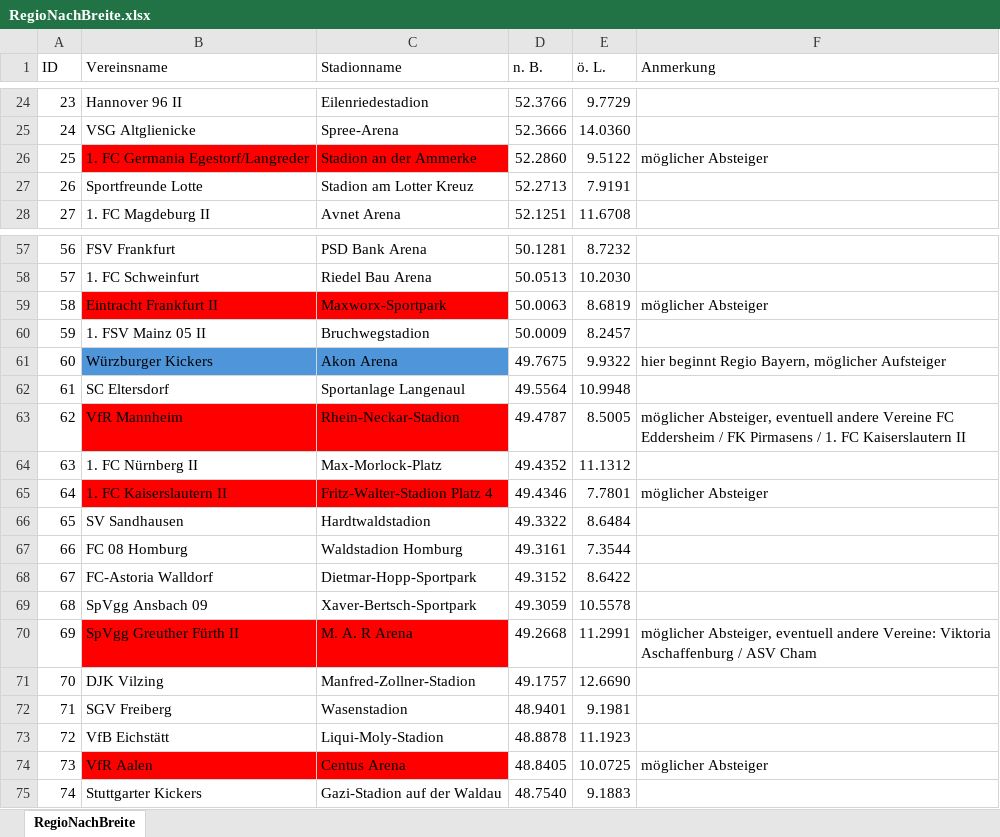
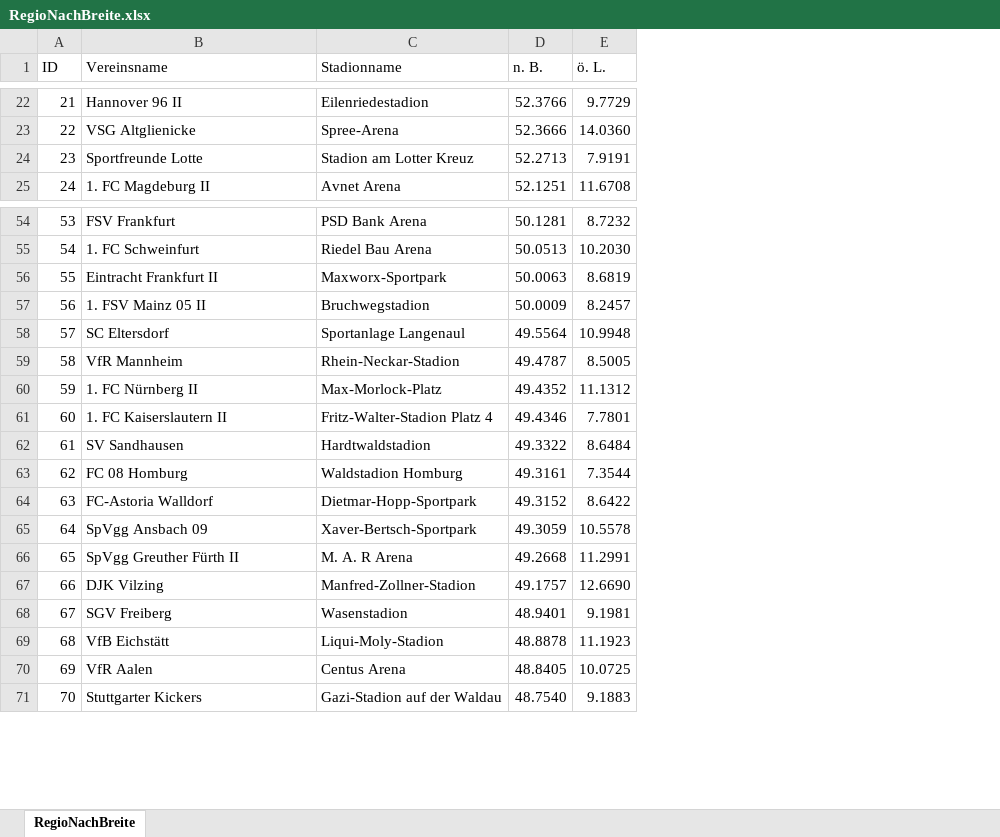
Before and after one commit to LennartMende/ComputerintelligenzRegionalligen, an Excel workbook: data/RegioNachBreite.xlsx, sheet RegioNachBreite, drawn as a sheet; only a part is shown, gaps mark what is left out; values as stored, in another font and other column widths than the file's, no borders; removed rows and columns are numbered as before the commit, all else as after; the diff covers the shown part only; the diff names each change by its address in the sheet, - before the commit and + after, or states it on an @@ line.

```diff
--- a/data/RegioNachBreite.xlsx (sheet RegioNachBreite)
+++ b/data/RegioNachBreite.xlsx (sheet RegioNachBreite)
-column F (Anmerkung), row 59: möglicher Absteiger; rows 63-74: möglicher Absteiger, eventuell andere Vereine FC Eddersheim / FK Pirmasens / 1. FC Kaiserslautern II |  | möglicher Absteiger |  |  |  |  | möglicher Absteiger, eventuell andere Vereine: Viktoria Aschaffenburg / ASV Cham |  |  |  | möglicher Absteiger
@@ column A (ID) renumbered from row 11 down @@
-row 26: 25 | 1. FC Germania Egestorf/Langreder | Stadion an der Ammerke | 52.2860 | 9.5122 | möglicher Absteiger
-B56:C56 fill: #FF0000
+B56:C56 fill: none
-row 61: 60 | Würzburger Kickers | Akon Arena | 49.7675 | 9.9322 | hier beginnt Regio Bayern, möglicher Aufsteiger
-B59:C59 fill: #FF0000
+B59:C59 fill: none
-B61:C61 fill: #FF0000
+B61:C61 fill: none
-B66:C66 fill: #FF0000
+B66:C66 fill: none
-B70:C70 fill: #FF0000
+B70:C70 fill: none
```
Also changed, not shown: 3 added rows, 2 removed rows and cell formats elsewhere in this sheet, 1 other file.
